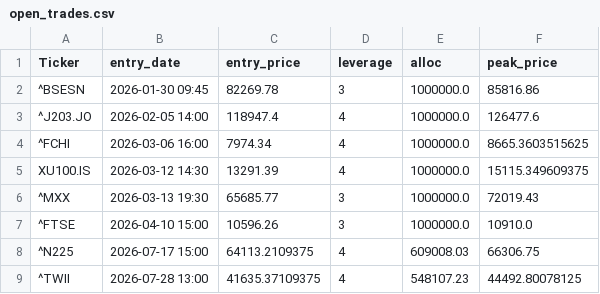
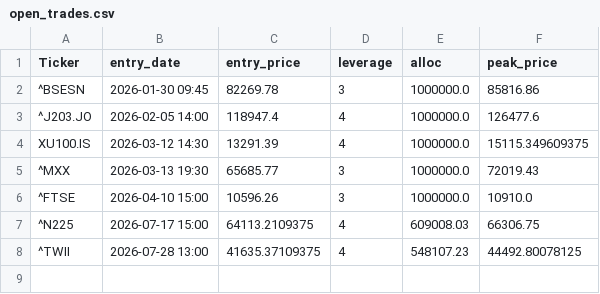
Before and after one commit to orhansozgur/freemoneybot, a CSV file: open_trades.csv, drawn as a sheet.

```diff
--- a/open_trades.csv
+++ b/open_trades.csv
@@ -3,3 +3,2 @@ Ticker,entry_date,entry_price,leverage,alloc,peak_price
 ^J203.JO,2026-02-05 14:00,118947.4,4,1000000.0,126477.6
-^FCHI,2026-03-06 16:00,7974.34,4,1000000.0,8665.3603515625
 XU100.IS,2026-03-12 14:30,13291.39,4,1000000.0,15115.349609375
```
Also changed, not shown: 1 other file.
